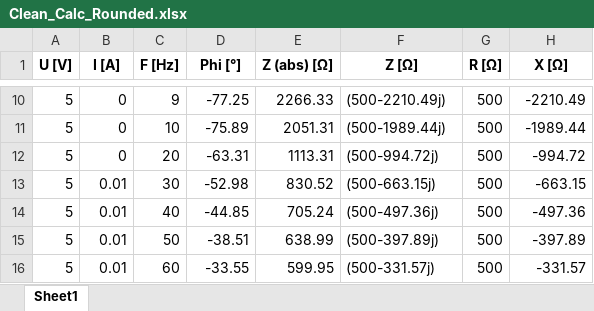
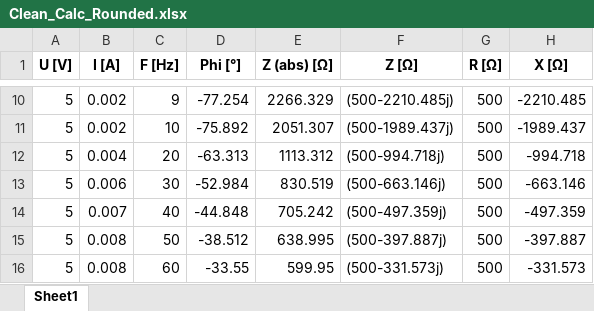
Before and after one commit to Leondadapro/MSO5000-LCR-meter, an Excel workbook: MSO5000 LCR/Data/Clean_Calc_Rounded.xlsx, sheet Sheet1, drawn as a sheet; only a part is shown, gaps mark what is left out; values as stored, in another font and other column widths than the file's, no borders; the diff covers the shown part only; the diff names each change by its address in the sheet, - before the commit and + after, or states it on an @@ line.

```diff
--- a/MSO5000 LCR/Data/Clean_Calc_Rounded.xlsx (sheet Sheet1)
+++ b/MSO5000 LCR/Data/Clean_Calc_Rounded.xlsx (sheet Sheet1)
-B10:B11 (I [A]): 0
+B10:B11 (I [A]): 0.002
-D10 (Phi [°]): -77.25
+D10 (Phi [°]): -77.254
-E10 (Z (abs) [Ω]): 2266.33
+E10 (Z (abs) [Ω]): 2266.329
-F10 (Z [Ω]): (500-2210.49j)
+F10 (Z [Ω]): (500-2210.485j)
-H10 (X [Ω]): -2210.49
+H10 (X [Ω]): -2210.485
-D11 (Phi [°]): -75.89
+D11 (Phi [°]): -75.892
-E11 (Z (abs) [Ω]): 2051.31
+E11 (Z (abs) [Ω]): 2051.307
-F11 (Z [Ω]): (500-1989.44j)
+F11 (Z [Ω]): (500-1989.437j)
-H11 (X [Ω]): -1989.44
+H11 (X [Ω]): -1989.437
-B12 (I [A]): 0
+B12 (I [A]): 0.004
-D12 (Phi [°]): -63.31
+D12 (Phi [°]): -63.313
-E12 (Z (abs) [Ω]): 1113.31
+E12 (Z (abs) [Ω]): 1113.312
-F12 (Z [Ω]): (500-994.72j)
+F12 (Z [Ω]): (500-994.718j)
-H12 (X [Ω]): -994.72
+H12 (X [Ω]): -994.718
-B13 (I [A]): 0.01
+B13 (I [A]): 0.006
-D13 (Phi [°]): -52.98
+D13 (Phi [°]): -52.984
-E13 (Z (abs) [Ω]): 830.52
+E13 (Z (abs) [Ω]): 830.519
-F13 (Z [Ω]): (500-663.15j)
+F13 (Z [Ω]): (500-663.146j)
-H13 (X [Ω]): -663.15
+H13 (X [Ω]): -663.146
-B14 (I [A]): 0.01
+B14 (I [A]): 0.007
-D14 (Phi [°]): -44.85
+D14 (Phi [°]): -44.848
-E14 (Z (abs) [Ω]): 705.24
+E14 (Z (abs) [Ω]): 705.242
-F14 (Z [Ω]): (500-497.36j)
+F14 (Z [Ω]): (500-497.359j)
-H14 (X [Ω]): -497.36
+H14 (X [Ω]): -497.359
-B15:B16 (I [A]): 0.01
+B15:B16 (I [A]): 0.008
-D15 (Phi [°]): -38.51
+D15 (Phi [°]): -38.512
-E15 (Z (abs) [Ω]): 638.99
+E15 (Z (abs) [Ω]): 638.995
-F15 (Z [Ω]): (500-397.89j)
+F15 (Z [Ω]): (500-397.887j)
-H15 (X [Ω]): -397.89
+H15 (X [Ω]): -397.887
-F16 (Z [Ω]): (500-331.57j)
+F16 (Z [Ω]): (500-331.573j)
-H16 (X [Ω]): -331.57
+H16 (X [Ω]): -331.573
```
Also changed, not shown: 53 edited cells elsewhere in this sheet, MSO5000 LCR/Data/Clean_Calc.xlsx, MSO5000 LCR/Settings/Settings_Current.xlsx, 5 other files.
